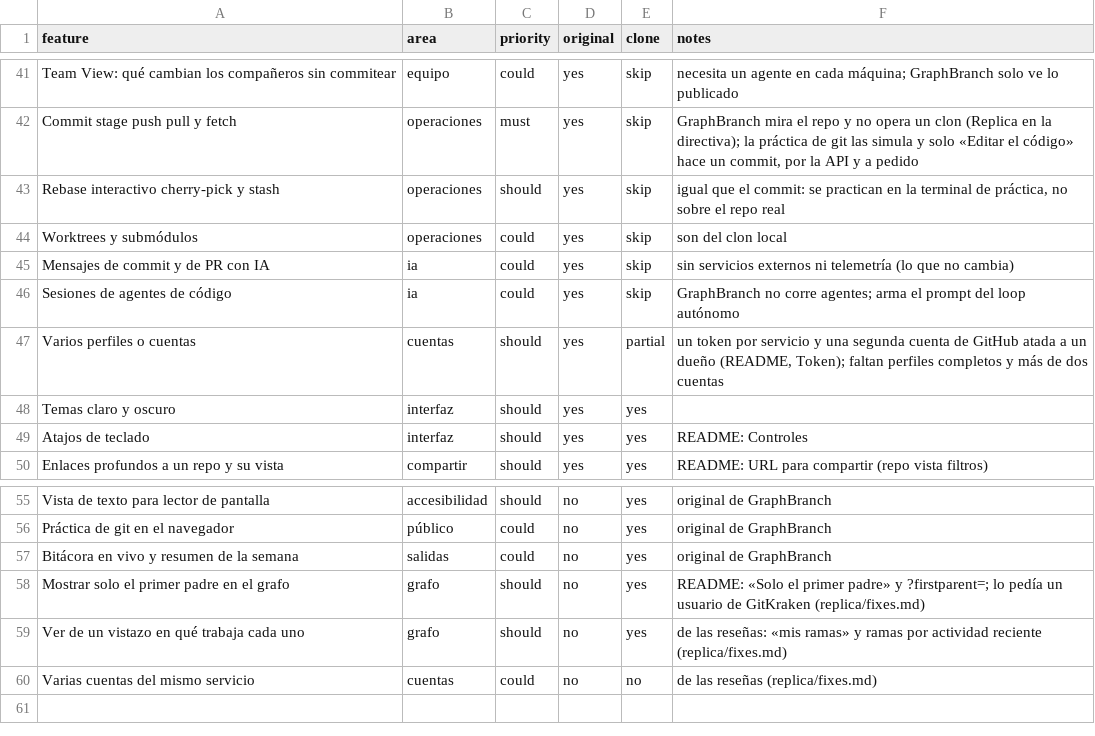
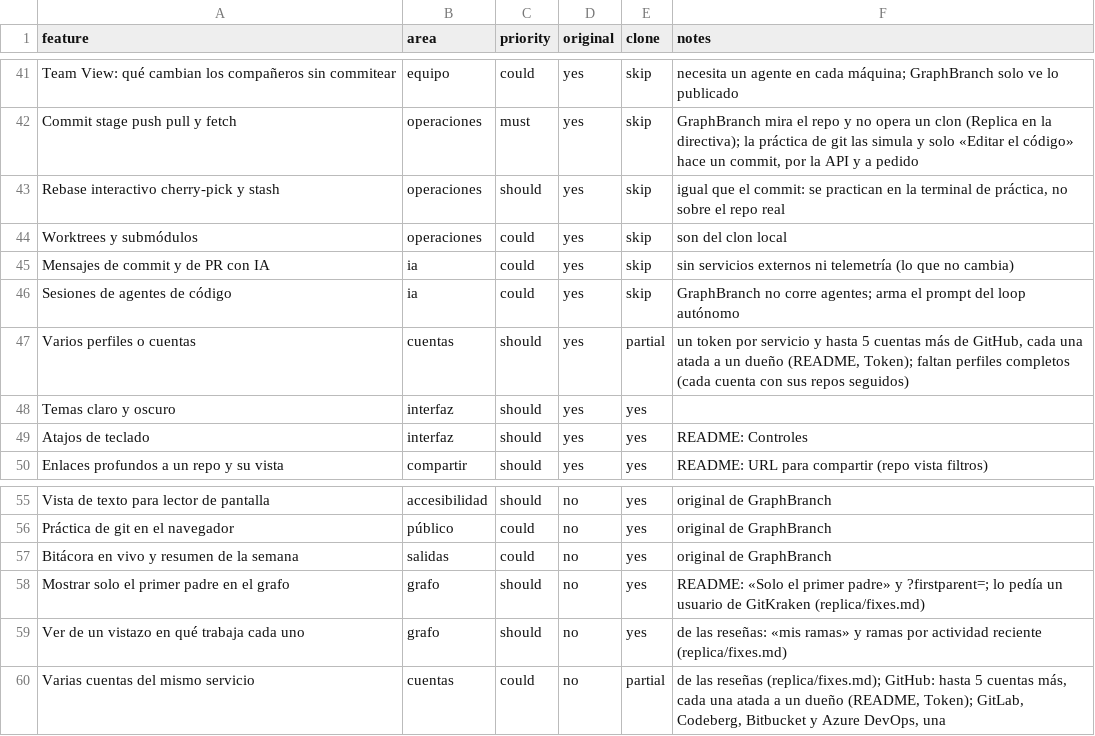
Before and after one commit to bfigueroa99/GraphBranch, a CSV file: replica/features.csv, drawn as a sheet; only a part is shown, gaps mark what is left out.

```diff
--- a/replica/features.csv
+++ b/replica/features.csv
@@ -46,3 +46,3 @@ Mensajes de commit y de PR con IA,ia,could,yes,skip,"sin servicios externos ni t
 Sesiones de agentes de código,ia,could,yes,skip,"GraphBranch no corre agentes; arma el prompt del loop autónomo"
-Varios perfiles o cuentas,cuentas,should,yes,partial,"un token por servicio y una segunda cuenta de GitHub atada a un dueño (README, Token); faltan perfiles completos y más de dos cuentas"
+Varios perfiles o cuentas,cuentas,should,yes,partial,"un token por servicio y hasta 5 cuentas más de GitHub, cada una atada a un dueño (README, Token); faltan perfiles completos (cada cuenta con sus repos seguidos)"
 Temas claro y oscuro,interfaz,should,yes,yes,
@@ -59,2 +59,2 @@ Mostrar solo el primer padre en el grafo,grafo,should,no,yes,"README: «Solo el
 Ver de un vistazo en qué trabaja cada uno,grafo,should,no,yes,"de las reseñas: «mis ramas» y ramas por actividad reciente (replica/fixes.md)"
-Varias cuentas del mismo servicio,cuentas,could,no,no,"de las reseñas (replica/fixes.md)"
+Varias cuentas del mismo servicio,cuentas,could,no,partial,"de las reseñas (replica/fixes.md); GitHub: hasta 5 cuentas más, cada una atada a un dueño (README, Token); GitLab, Codeberg, Bitbucket y Azure DevOps, una"
```
Also changed, not shown: 53 other files.
